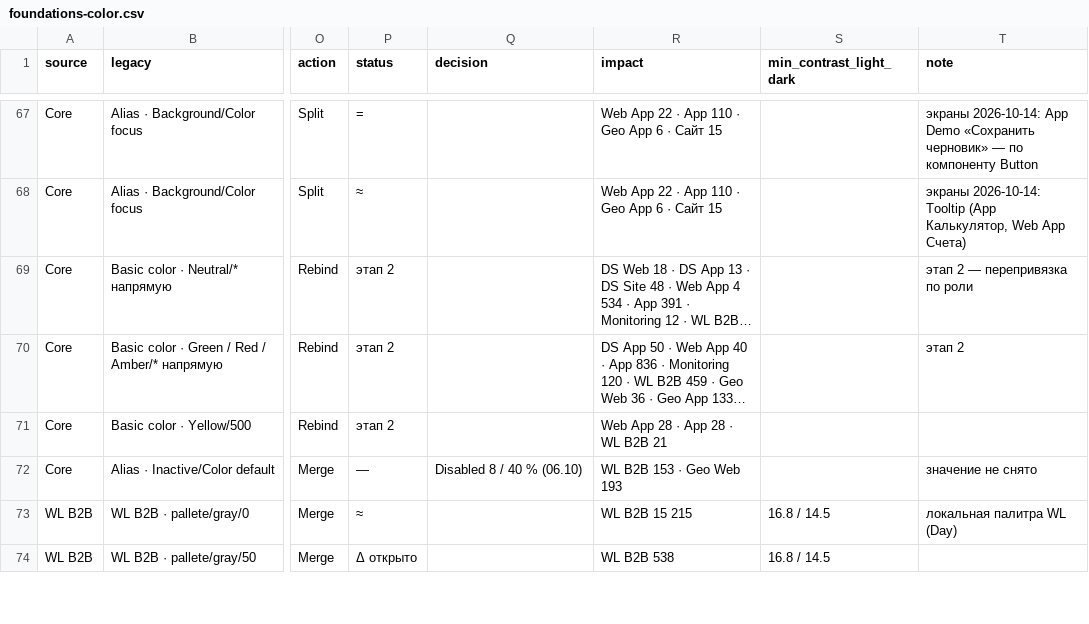
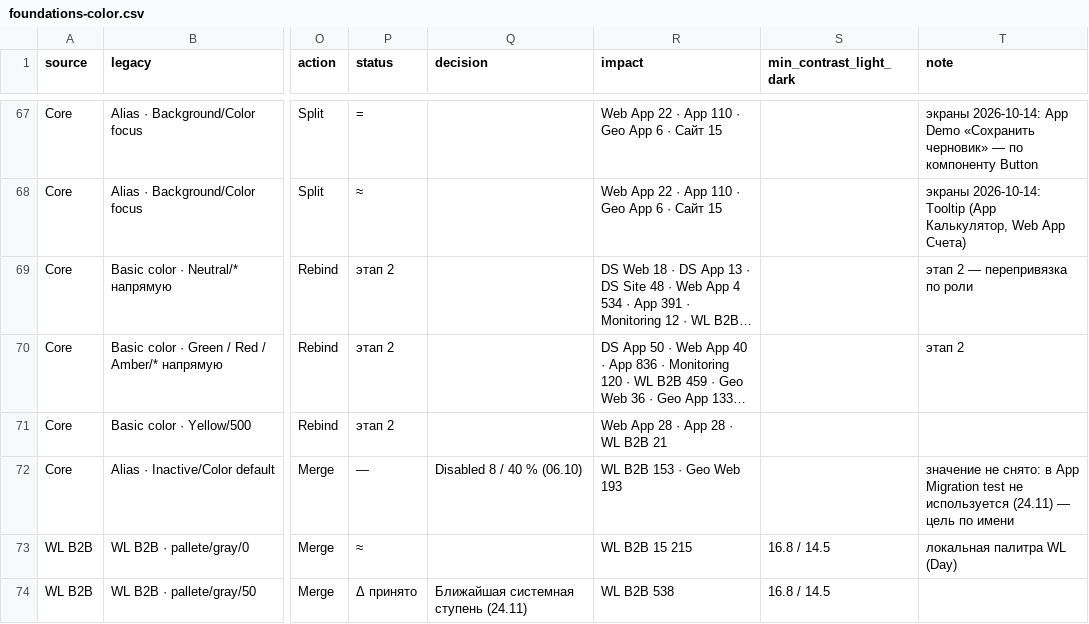
Before and after one commit to vsdsgn/emcd-design-tokens, a CSV file: docs/migration/foundations-color.csv, drawn as a sheet; only a part is shown, gaps mark what is left out; long unchanged cells end in …; the diff covers the shown part only; the diff names each change by its address in the sheet, - before the commit and + after, or states it on an @@ line.

```diff
--- a/docs/migration/foundations-color.csv
+++ b/docs/migration/foundations-color.csv
-T72 (note): значение не снято
+T72 (note): значение не снято: в App Migration test не используется (24.11) — цель по имени
-P74 (status): Δ открыто
+P74 (status): Δ принято
-Q74 (decision): (empty)
+Q74 (decision): Ближайшая системная ступень (24.11)
```
Also changed, not shown: 55 edited cells elsewhere in this file, docs/migration/color-map.csv, 13 other files.
